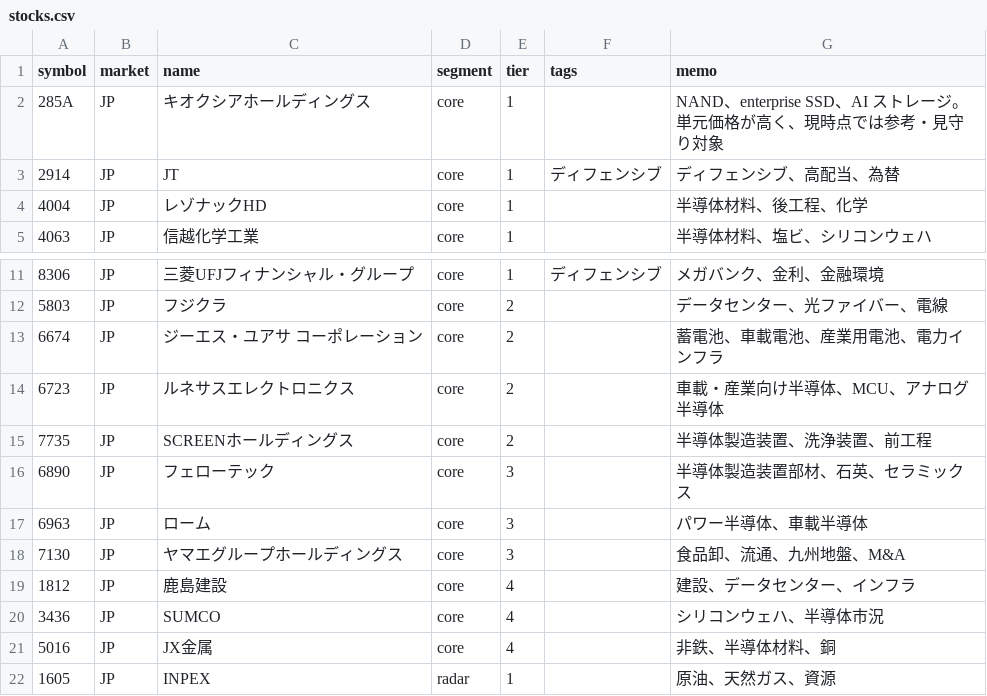
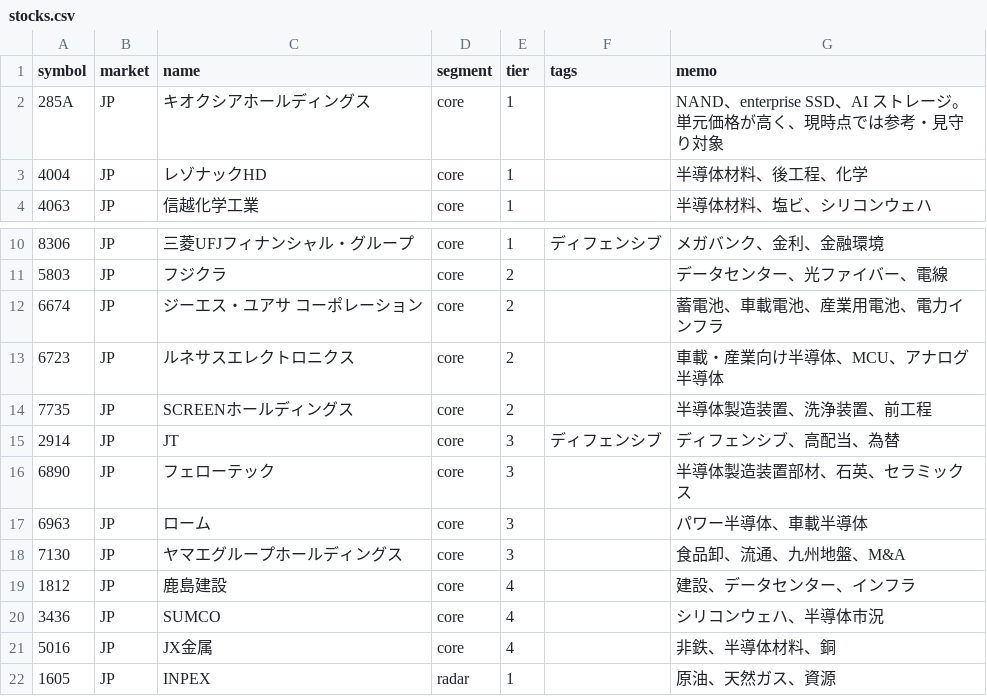
Before and after one commit to oshinko/feeds, a CSV file: data/stocks.csv, drawn as a sheet; only a part is shown, gaps mark what is left out.

Commit message:
Downgrade JT to core tier 3 CSV

```diff
--- a/data/stocks.csv
+++ b/data/stocks.csv
@@ -2,3 +2,2 @@ symbol,market,name,segment,tier,tags,memo
 285A,JP,キオクシアホールディングス,core,1,,NAND、enterprise SSD、AI ストレージ。単元価格が高く、現時点では参考・見守り対象
-2914,JP,JT,core,1,ディフェンシブ,ディフェンシブ、高配当、為替
 4004,JP,レゾナックHD,core,1,,半導体材料、後工程、化学
@@ -15,2 +14,3 @@ symbol,market,name,segment,tier,tags,memo
 7735,JP,SCREENホールディングス,core,2,,半導体製造装置、洗浄装置、前工程
+2914,JP,JT,core,3,ディフェンシブ,ディフェンシブ、高配当、為替
 6890,JP,フェローテック,core,3,,半導体製造装置部材、石英、セラミックス
```
